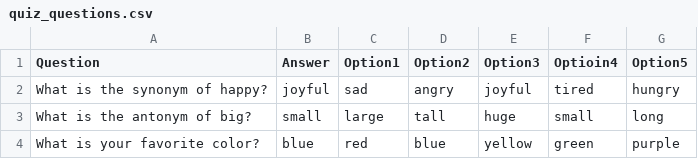
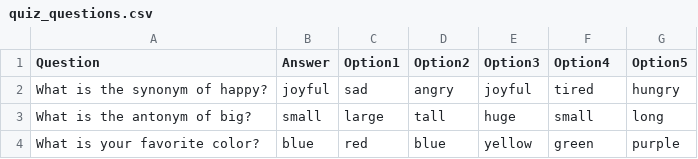
Before and after one commit to MK316/App1, a CSV file: quiz_questions.csv, drawn as a sheet.

Commit message:
Update quiz_questions.csv

```diff
--- a/quiz_questions.csv
+++ b/quiz_questions.csv
@@ -1,2 +1,2 @@
-Question,Answer,Option1,Option2,Option3,Optioin4,Option5
+Question,Answer,Option1,Option2,Option3,Option4,Option5
 What is the synonym of happy?,joyful,sad,angry,joyful,tired,hungry
```
